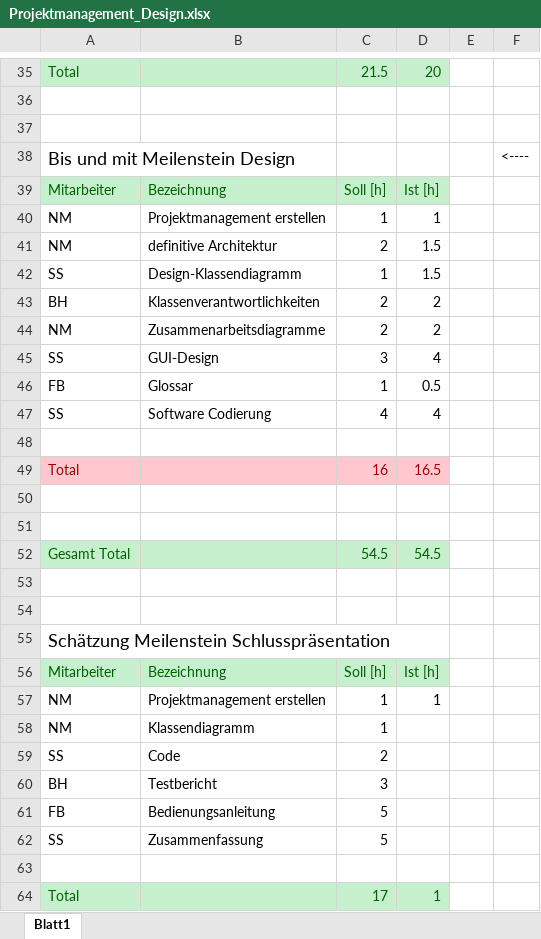
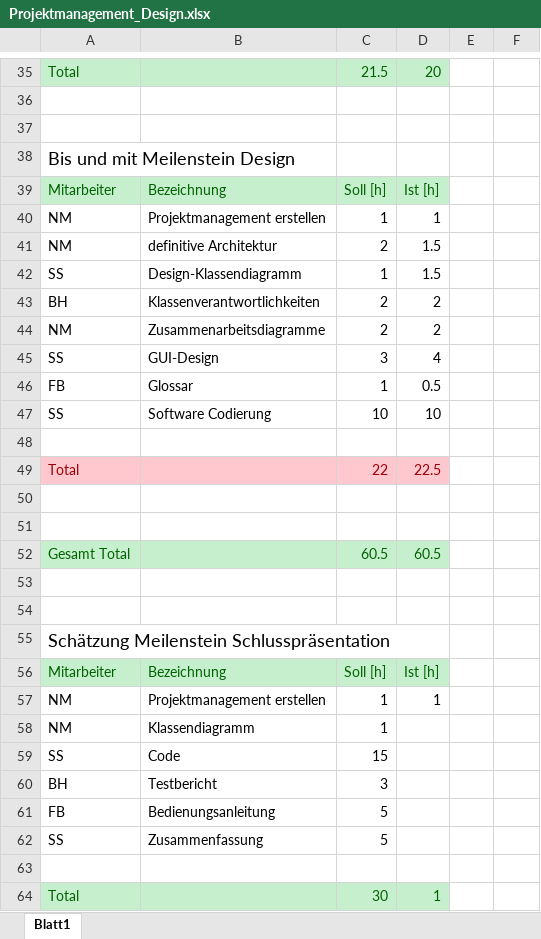
Before and after one commit to sprengmeister/IT10-t_SWE1_chess, an Excel workbook: Planung/03_Design/Projektmanagement_Design.xlsx, sheet Blatt1, drawn as a sheet; only a part is shown, gaps mark what is left out; values as stored, in another font and other column widths than the file's, no borders; table styles not drawn; the diff names each change by its address in the sheet, - before the commit and + after, or states it on an @@ line.

Commit message:
Projektmanagement

```diff
--- a/Planung/03_Design/Projektmanagement_Design.xlsx (sheet Blatt1)
+++ b/Planung/03_Design/Projektmanagement_Design.xlsx (sheet Blatt1)
-F38: <----
+F38: (empty)
-C47: 4
+C47: 10
-D47: 4
+D47: 10
-C49: 16
+C49: 22
-D49: 16.5
+D49: 22.5
-C52: 54.5
+C52: 60.5
-D52: 54.5
+D52: 60.5
-C59: 2
+C59: 15
-C64: 17
+C64: 30
```
